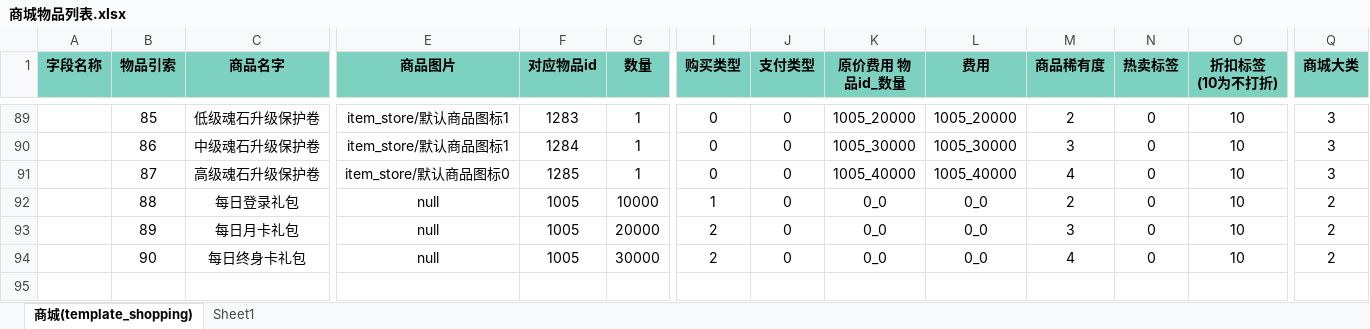
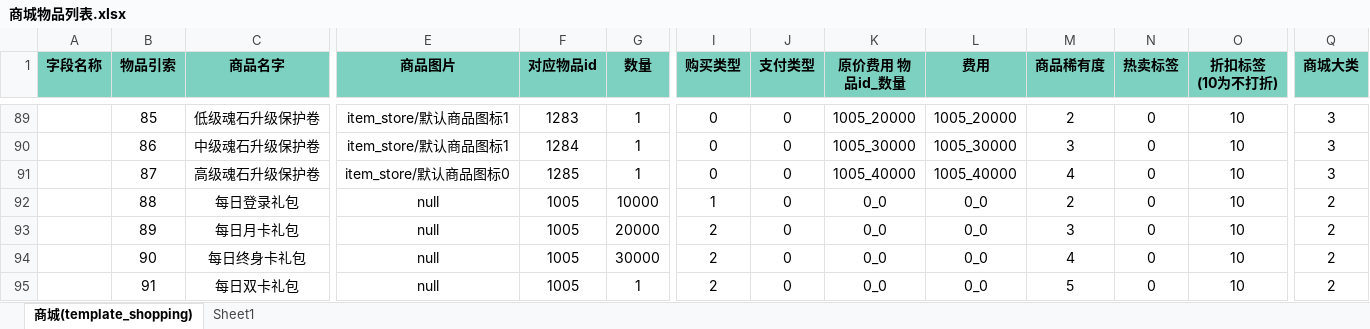
Before and after one commit to YPYT1/nobody, an Excel workbook: doc_new/4.服务器配置文档/商城物品列表.xlsx, sheet 商城(template_shopping), drawn as a sheet; only a part is shown, gaps mark what is left out; values as stored, in another font and other column widths than the file's, no borders; conditional formats not drawn; rows hold the shown columns only; the diff names each change by its address in the sheet, - before the commit and + after, or states it on an @@ line.

```diff
--- a/doc_new/4.服务器配置文档/商城物品列表.xlsx (sheet 商城(template_shopping))
+++ b/doc_new/4.服务器配置文档/商城物品列表.xlsx (sheet 商城(template_shopping))
+row 95:  | 91 | 每日双卡礼包 | null | 1005 | 1 | 2 | 0 | 0_0 | 0_0 | 5 | 0 | 10 | 2
```
Also changed, not shown: excels/config/server/shop/server_shop_list.xlsx, 7 other files.
